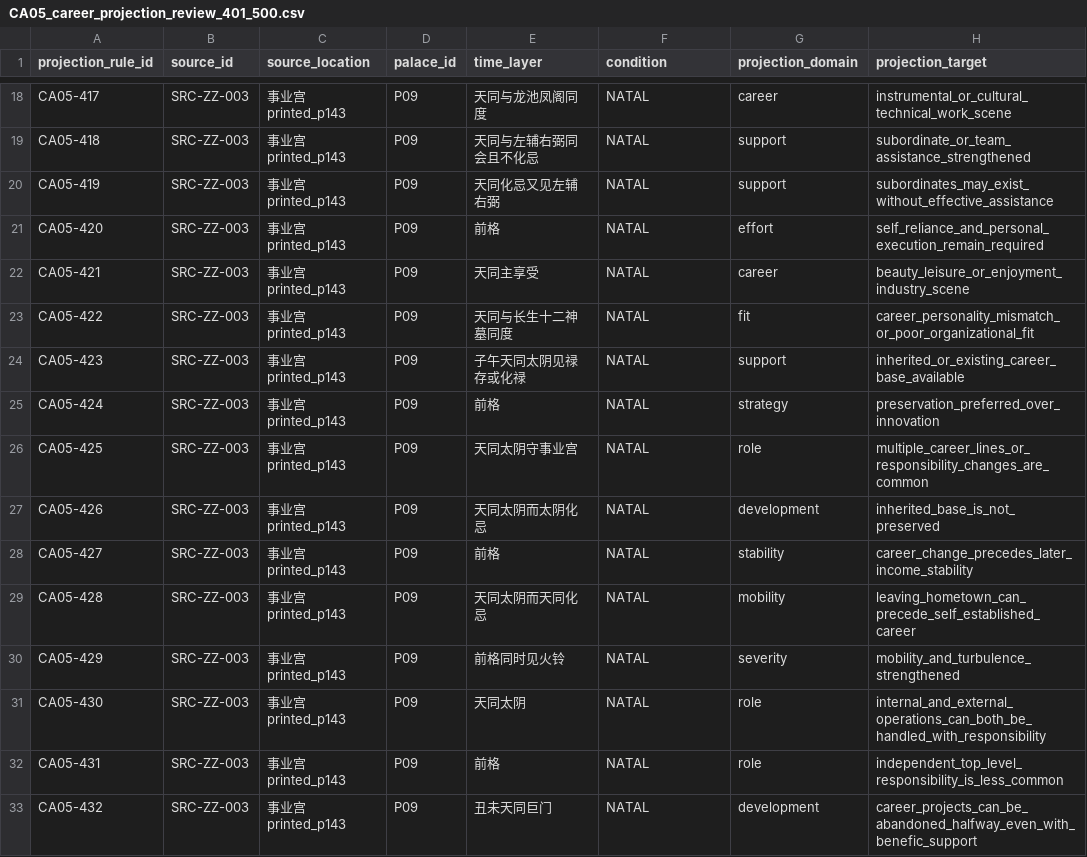
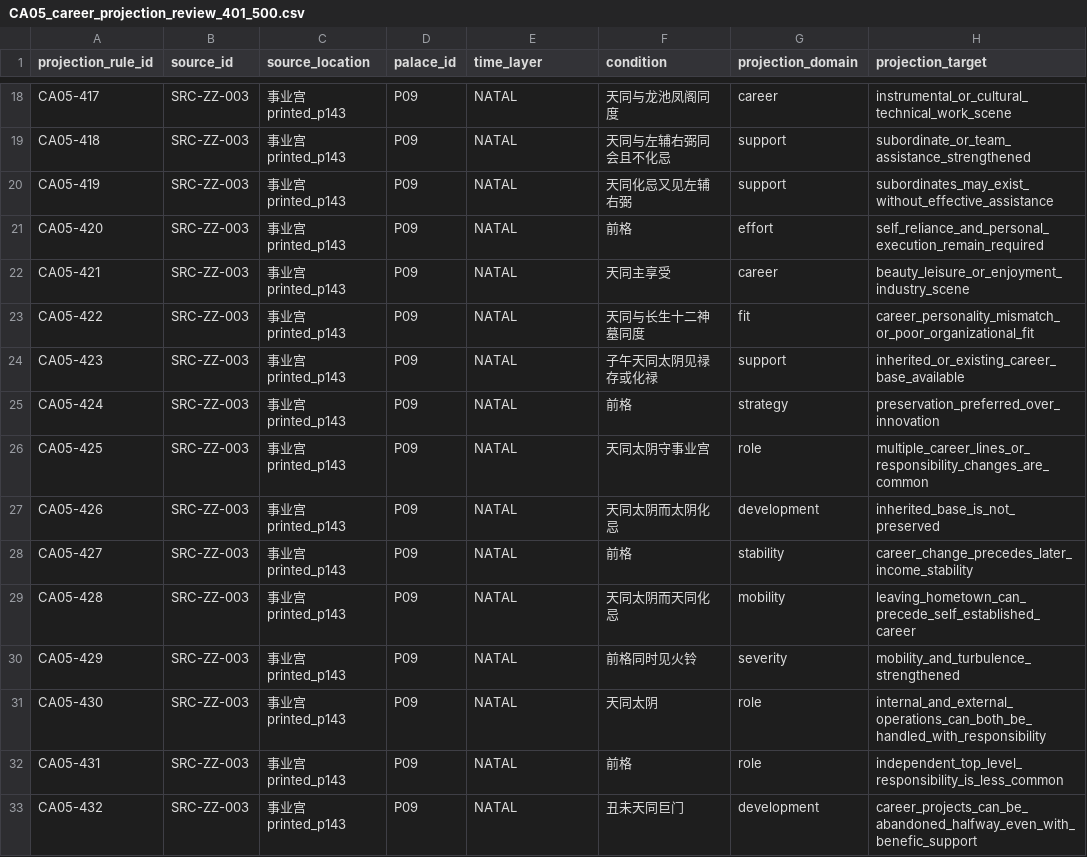
Before and after one commit to 15937-ass/ziwei-state-space, a CSV file: validation/wp05/CA05_career_projection_review_401_500.csv, drawn as a sheet; only a part is shown, gaps mark what is left out; the diff covers the shown part only; the diff names each change by its address in the sheet, - before the commit and + after, or states it on an @@ line.

```diff
--- a/validation/wp05/CA05_career_projection_review_401_500.csv
+++ b/validation/wp05/CA05_career_projection_review_401_500.csv
-E18 (time_layer): 天同与龙池凤阁同度
+E18 (time_layer): NATAL
-F18 (condition): NATAL
+F18 (condition): 天同与龙池凤阁同度
-E19 (time_layer): 天同与左辅右弼同会且不化忌
+E19 (time_layer): NATAL
-F19 (condition): NATAL
+F19 (condition): 天同与左辅右弼同会且不化忌
-E20 (time_layer): 天同化忌又见左辅右弼
+E20 (time_layer): NATAL
-F20 (condition): NATAL
+F20 (condition): 天同化忌又见左辅右弼
-E21 (time_layer): 前格
+E21 (time_layer): NATAL
-F21 (condition): NATAL
+F21 (condition): 前格
-E22 (time_layer): 天同主享受
+E22 (time_layer): NATAL
-F22 (condition): NATAL
+F22 (condition): 天同主享受
-E23 (time_layer): 天同与长生十二神墓同度
+E23 (time_layer): NATAL
-F23 (condition): NATAL
+F23 (condition): 天同与长生十二神墓同度
-E24 (time_layer): 子午天同太阴见禄存或化禄
+E24 (time_layer): NATAL
-F24 (condition): NATAL
+F24 (condition): 子午天同太阴见禄存或化禄
-E25 (time_layer): 前格
+E25 (time_layer): NATAL
-F25 (condition): NATAL
+F25 (condition): 前格
-E26 (time_layer): 天同太阴守事业宫
+E26 (time_layer): NATAL
-F26 (condition): NATAL
+F26 (condition): 天同太阴守事业宫
-E27 (time_layer): 天同太阴而太阴化忌
+E27 (time_layer): NATAL
-F27 (condition): NATAL
+F27 (condition): 天同太阴而太阴化忌
-E28 (time_layer): 前格
+E28 (time_layer): NATAL
-F28 (condition): NATAL
+F28 (condition): 前格
-E29 (time_layer): 天同太阴而天同化忌
+E29 (time_layer): NATAL
-F29 (condition): NATAL
+F29 (condition): 天同太阴而天同化忌
-E30 (time_layer): 前格同时见火铃
+E30 (time_layer): NATAL
-F30 (condition): NATAL
+F30 (condition): 前格同时见火铃
-E31 (time_layer): 天同太阴
+E31 (time_layer): NATAL
-F31 (condition): NATAL
+F31 (condition): 天同太阴
-E32 (time_layer): 前格
+E32 (time_layer): NATAL
-F32 (condition): NATAL
+F32 (condition): 前格
-E33 (time_layer): 丑未天同巨门
+E33 (time_layer): NATAL
-F33 (condition): NATAL
+F33 (condition): 丑未天同巨门
```
Also changed, not shown: 168 edited cells elsewhere in this file.
